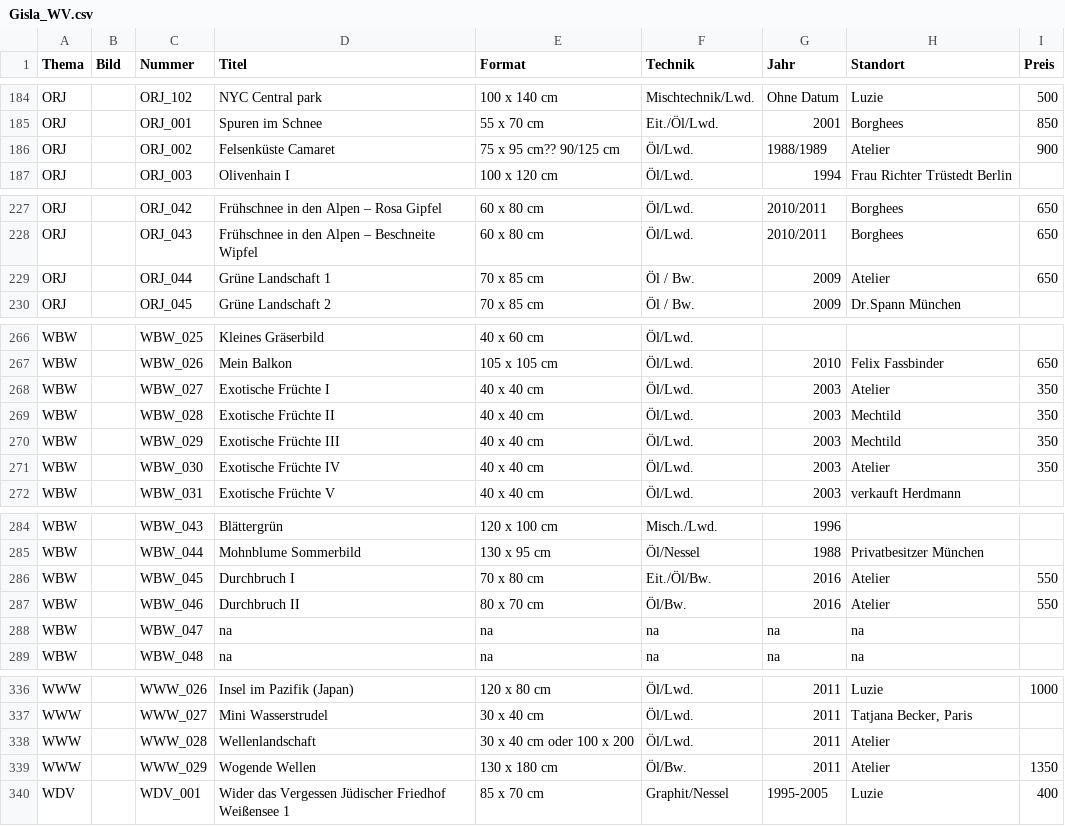
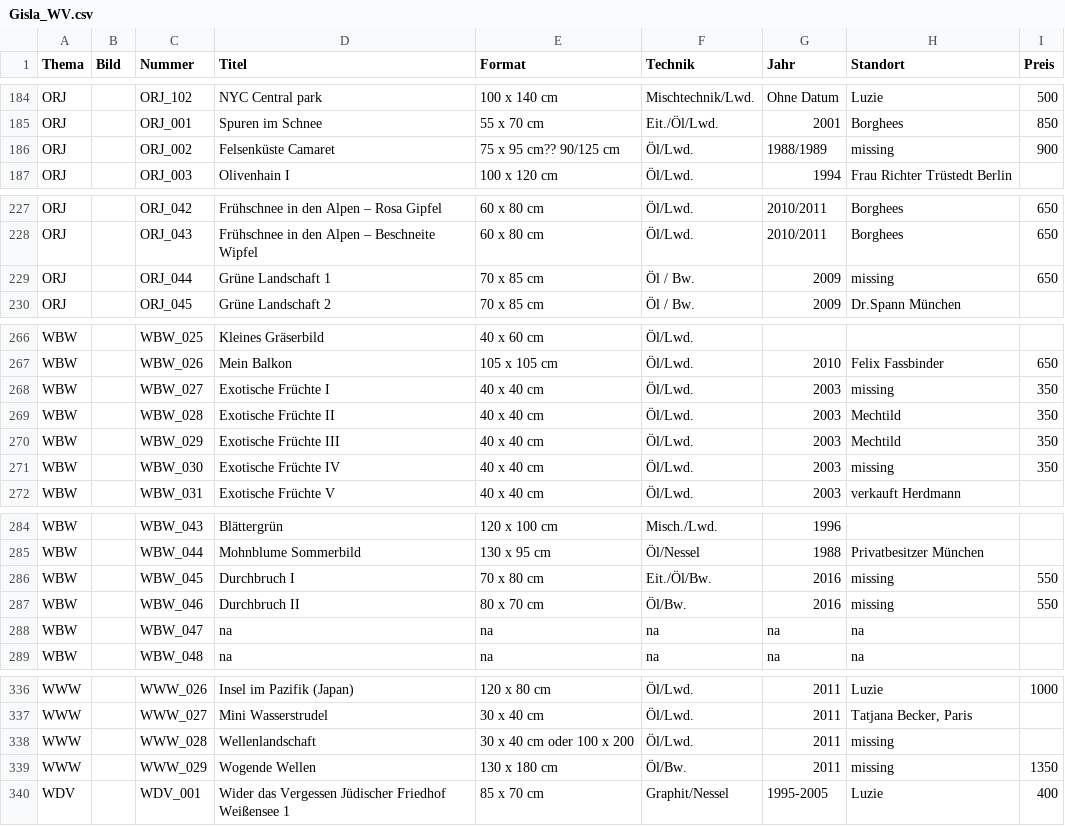
Before and after one commit to gisla-art/gisla-art.github.io, a CSV file: werksverzeichnis/Gisla_WV.csv, drawn as a sheet; only a part is shown, gaps mark what is left out; the diff covers the shown part only.

```diff
--- a/werksverzeichnis/Gisla_WV.csv
+++ b/werksverzeichnis/Gisla_WV.csv
@@ -185,3 +185,3 @@ ORJ,,ORJ_102,NYC Central park,100 x 140 cm,Mischtechnik/Lwd.,Ohne Datum,Luzie,50
 ORJ,,ORJ_001,Spuren im Schnee,55 x 70 cm,Eit./Öl/Lwd.,2001,Borghees,850
-ORJ,,ORJ_002,Felsenküste Camaret,75 x 95 cm?? 90/125 cm,Öl/Lwd.,1988/1989,Atelier,900
+ORJ,,ORJ_002,Felsenküste Camaret,75 x 95 cm?? 90/125 cm,Öl/Lwd.,1988/1989,missing,900
 ORJ,,ORJ_003,Olivenhain I,100 x 120 cm,Öl/Lwd.,1994,Frau Richter Trüstedt  Berlin,
@@ -228,3 +228,3 @@ ORJ,,ORJ_042,Frühschnee in den Alpen – Rosa Gipfel,60 x 80 cm,Öl/Lwd.,2010/2
 ORJ,,ORJ_043,Frühschnee in den Alpen – Beschneite Wipfel,60 x 80 cm,Öl/Lwd.,2010/2011,Borghees,650
-ORJ,,ORJ_044,Grüne Landschaft 1,70 x 85 cm,Öl / Bw.,2009,Atelier,650
+ORJ,,ORJ_044,Grüne Landschaft 1,70 x 85 cm,Öl / Bw.,2009,missing,650
 ORJ,,ORJ_045,Grüne Landschaft 2,70 x 85 cm,Öl / Bw.,2009,Dr.Spann  München,
@@ -267,6 +267,6 @@ WBW,,WBW_025,Kleines Gräserbild,40 x 60 cm,Öl/Lwd.,,,
 WBW,,WBW_026,Mein Balkon,105 x 105 cm,Öl/Lwd.,2010,Felix Fassbinder,650
-WBW,,WBW_027,Exotische Früchte I,40 x 40 cm,Öl/Lwd.,2003,Atelier,350
+WBW,,WBW_027,Exotische Früchte I,40 x 40 cm,Öl/Lwd.,2003,missing,350
 WBW,,WBW_028,Exotische Früchte II,40 x 40 cm,Öl/Lwd.,2003,Mechtild,350
 WBW,,WBW_029,Exotische Früchte III,40 x 40 cm,Öl/Lwd.,2003,Mechtild,350
-WBW,,WBW_030,Exotische Früchte IV,40 x 40 cm,Öl/Lwd.,2003,Atelier,350
+WBW,,WBW_030,Exotische Früchte IV,40 x 40 cm,Öl/Lwd.,2003,missing,350
 WBW,,WBW_031,Exotische Früchte V,40 x 40 cm,Öl/Lwd.,2003,verkauft Herdmann,
@@ -285,4 +285,4 @@ WBW,,WBW_043,Blättergrün,120 x 100 cm,Misch./Lwd.,1996,,
 WBW,,WBW_044,Mohnblume Sommerbild,130 x 95 cm,Öl/Nessel,1988,Privatbesitzer München,
-WBW,,WBW_045,Durchbruch I,70 x 80 cm,Eit./Öl/Bw.,2016,Atelier,550
-WBW,,WBW_046,Durchbruch II,80 x 70 cm,Öl/Bw.,2016,Atelier,550
+WBW,,WBW_045,Durchbruch I,70 x 80 cm,Eit./Öl/Bw.,2016,missing,550
+WBW,,WBW_046,Durchbruch II,80 x 70 cm,Öl/Bw.,2016,missing,550
 WBW,,WBW_047,na,na,na,na,na,
@@ -337,4 +337,4 @@ WWW,,WWW_026,Insel im Pazifik (Japan),120 x 80 cm,Öl/Lwd.,2011,Luzie,1000
 WWW,,WWW_027,Mini Wasserstrudel,30 x 40 cm,Öl/Lwd.,2011,"Tatjana Becker, Paris",
-WWW,,WWW_028,Wellenlandschaft,30 x 40 cm oder 100 x 200,Öl/Lwd.,2011,Atelier,
-WWW,,WWW_029,Wogende Wellen,130 x 180 cm,Öl/Bw.,2011,Atelier,1350
+WWW,,WWW_028,Wellenlandschaft,30 x 40 cm oder 100 x 200,Öl/Lwd.,2011,missing,
+WWW,,WWW_029,Wogende Wellen,130 x 180 cm,Öl/Bw.,2011,missing,1350
 WDV,,WDV_001,Wider das Vergessen  Jüdischer Friedhof Weißensee 1,85 x 70 cm,Graphit/Nessel,1995-2005,Luzie,400
```
Also changed, not shown: 24 edited cells elsewhere in this file.
